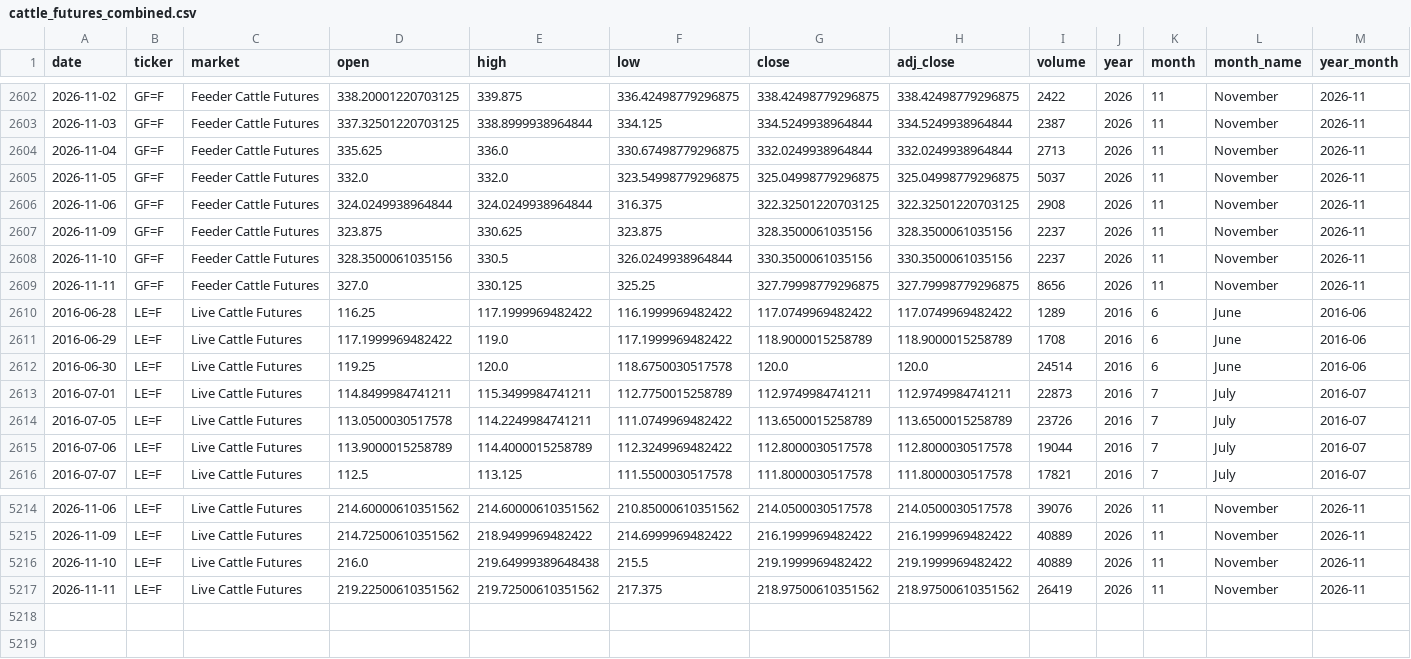
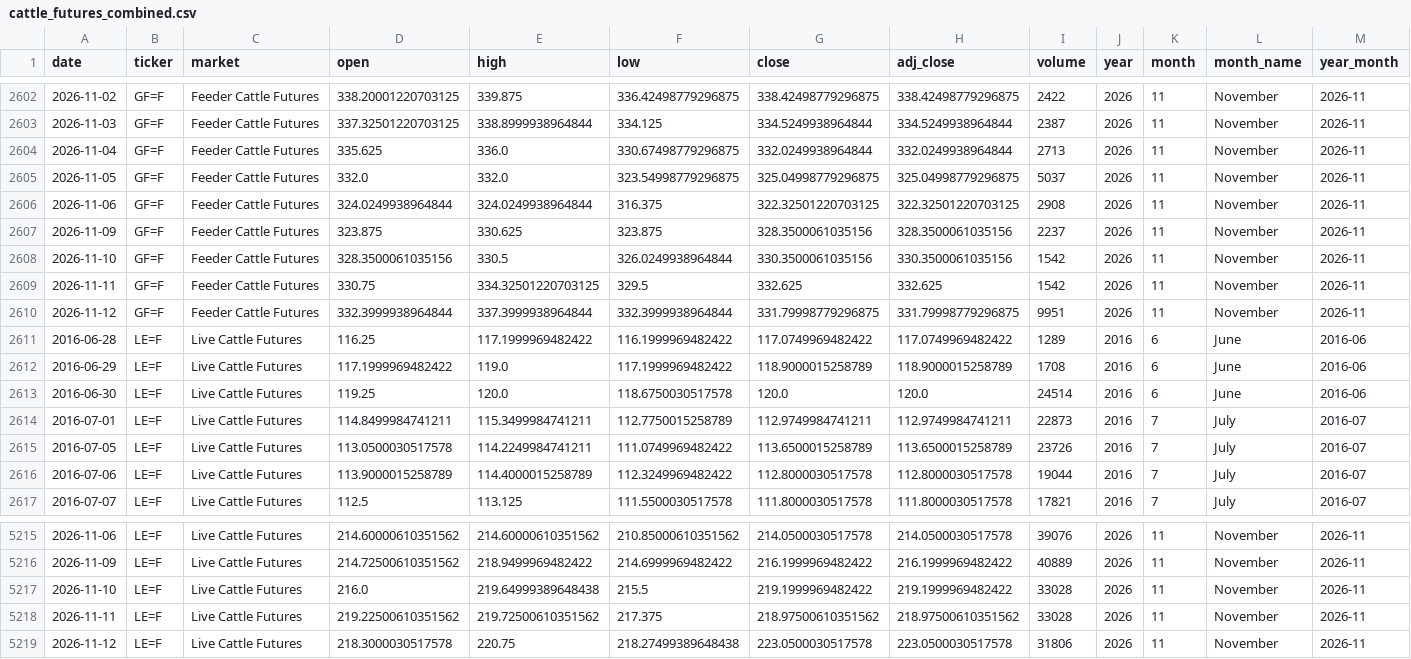
Before and after one commit to franciscomoreno-nicesa/cattle-futures-prices, a CSV file: data/cattle_futures_combined.csv, drawn as a sheet; only a part is shown, gaps mark what is left out.

```diff
--- a/data/cattle_futures_combined.csv
+++ b/data/cattle_futures_combined.csv
@@ -2607,4 +2607,5 @@
 2026-11-09,GF=F,Feeder Cattle Futures,323.875,330.625,323.875,328.3500061035156,328.3500061035156,2237,2026,11,November,2026-11
-2026-11-10,GF=F,Feeder Cattle Futures,328.3500061035156,330.5,326.0249938964844,330.3500061035156,330.3500061035156,2237,2026,11,November,2026-11
-2026-11-11,GF=F,Feeder Cattle Futures,327.0,330.125,325.25,327.79998779296875,327.79998779296875,8656,2026,11,November,2026-11
+2026-11-10,GF=F,Feeder Cattle Futures,328.3500061035156,330.5,326.0249938964844,330.3500061035156,330.3500061035156,1542,2026,11,November,2026-11
+2026-11-11,GF=F,Feeder Cattle Futures,330.75,334.32501220703125,329.5,332.625,332.625,1542,2026,11,November,2026-11
+2026-11-12,GF=F,Feeder Cattle Futures,332.3999938964844,337.3999938964844,332.3999938964844,331.79998779296875,331.79998779296875,9951,2026,11,November,2026-11
 2016-06-28,LE=F,Live Cattle Futures,116.25,117.1999969482422,116.1999969482422,117.0749969482422,117.0749969482422,1289,2016,6,June,2016-06
@@ -5215,3 +5216,4 @@
 2026-11-09,LE=F,Live Cattle Futures,214.72500610351562,218.9499969482422,214.6999969482422,216.1999969482422,216.1999969482422,40889,2026,11,November,2026-11
-2026-11-10,LE=F,Live Cattle Futures,216.0,219.64999389648438,215.5,219.1999969482422,219.1999969482422,40889,2026,11,November,2026-11
-2026-11-11,LE=F,Live Cattle Futures,219.22500610351562,219.72500610351562,217.375,218.97500610351562,218.97500610351562,26419,2026,11,November,2026-11
+2026-11-10,LE=F,Live Cattle Futures,216.0,219.64999389648438,215.5,219.1999969482422,219.1999969482422,33028,2026,11,November,2026-11
+2026-11-11,LE=F,Live Cattle Futures,219.22500610351562,219.72500610351562,217.375,218.97500610351562,218.97500610351562,33028,2026,11,November,2026-11
+2026-11-12,LE=F,Live Cattle Futures,218.3000030517578,220.75,218.27499389648438,223.0500030517578,223.0500030517578,31806,2026,11,November,2026-11
```
Also changed, not shown: data/feeder_cattle.csv, data/live_cattle.csv.
